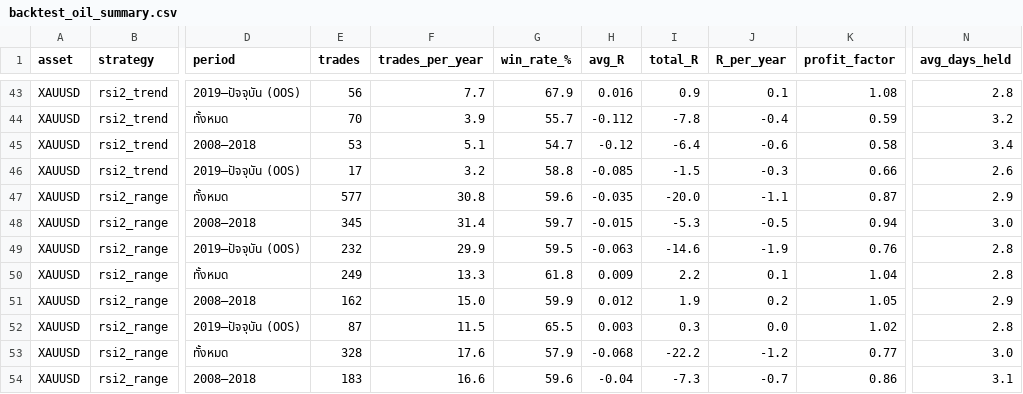
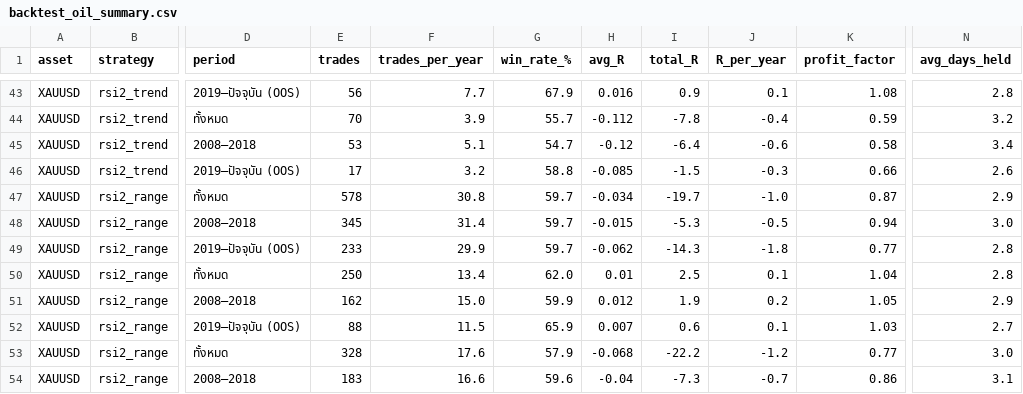
Before and after one commit to amonaipitf-ai/trading-ml, a CSV file: output/backtest_oil_summary.csv, drawn as a sheet; only a part is shown, gaps mark what is left out; the diff covers the shown part only; the diff names each change by its address in the sheet, - before the commit and + after, or states it on an @@ line.

```diff
--- a/output/backtest_oil_summary.csv
+++ b/output/backtest_oil_summary.csv
-E47 (trades): 577
+E47 (trades): 578
-G47 (win_rate_%): 59.6
+G47 (win_rate_%): 59.7
-H47 (avg_R): -0.035
+H47 (avg_R): -0.034
-I47 (total_R): -20.0
+I47 (total_R): -19.7
-J47 (R_per_year): -1.1
+J47 (R_per_year): -1.0
-E49 (trades): 232
+E49 (trades): 233
-G49 (win_rate_%): 59.5
+G49 (win_rate_%): 59.7
-H49 (avg_R): -0.063
+H49 (avg_R): -0.062
-I49 (total_R): -14.6
+I49 (total_R): -14.3
-J49 (R_per_year): -1.9
+J49 (R_per_year): -1.8
-K49 (profit_factor): 0.76
+K49 (profit_factor): 0.77
-E50 (trades): 249
+E50 (trades): 250
-F50 (trades_per_year): 13.3
+F50 (trades_per_year): 13.4
-G50 (win_rate_%): 61.8
+G50 (win_rate_%): 62.0
-H50 (avg_R): 0.009
+H50 (avg_R): 0.01
-I50 (total_R): 2.2
+I50 (total_R): 2.5
-E52 (trades): 87
+E52 (trades): 88
-G52 (win_rate_%): 65.5
+G52 (win_rate_%): 65.9
-H52 (avg_R): 0.003
+H52 (avg_R): 0.007
-I52 (total_R): 0.3
+I52 (total_R): 0.6
-J52 (R_per_year): 0.0
+J52 (R_per_year): 0.1
-K52 (profit_factor): 1.02
+K52 (profit_factor): 1.03
-N52 (avg_days_held): 2.8
+N52 (avg_days_held): 2.7
```
Also changed, not shown: 17 edited cells elsewhere in this file, output/backtest_oil_trades.csv, output/backtest_v2_summary.csv, 9 other files.
